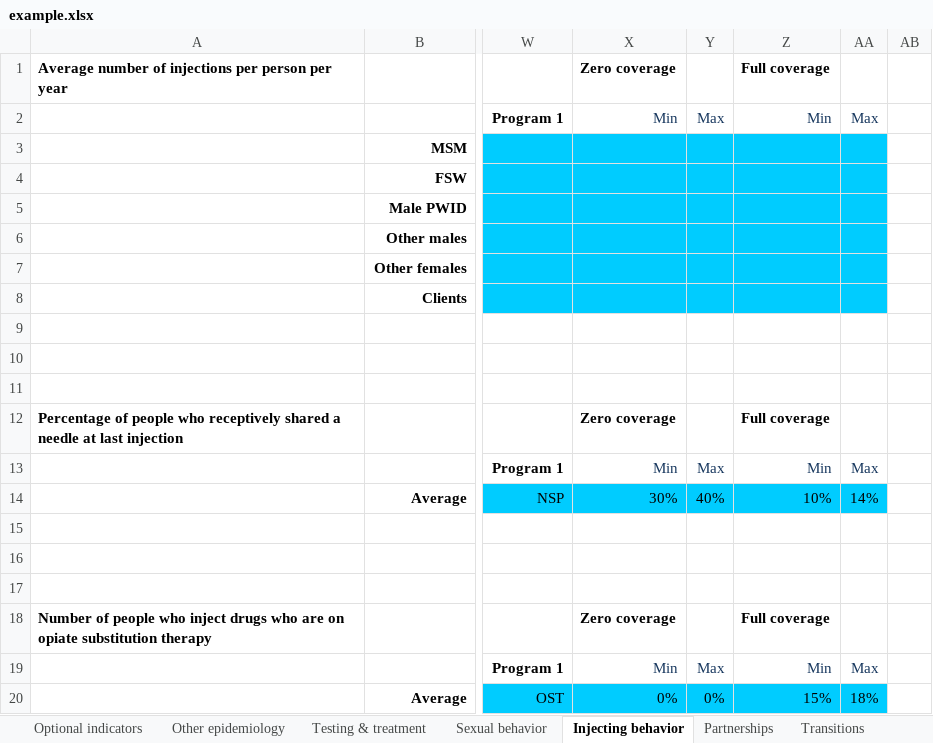
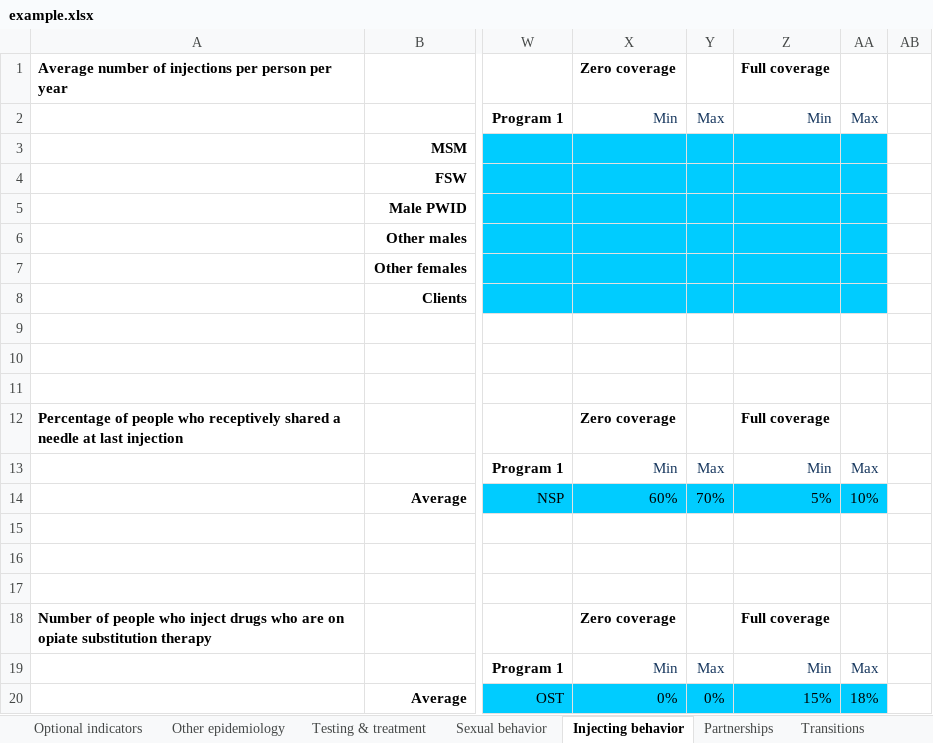
Before and after one commit to optimamodel/optima, an Excel workbook: server/src/sim/example.xlsx, sheet Injecting behavior, drawn as a sheet; only a part is shown, gaps mark what is left out; values as stored, in another font and other column widths than the file's, no borders; the diff names each change by its address in the sheet, - before the commit and + after, or states it on an @@ line.

Commit message:
made some programs more effective

```diff
--- a/server/src/sim/example.xlsx (sheet Injecting behavior)
+++ b/server/src/sim/example.xlsx (sheet Injecting behavior)
-X14: 30%
+X14: 60%
-Y14: 40%
+Y14: 70%
-Z14: 10%
+Z14: 5%
-AA14: 14%
+AA14: 10%
```
Also changed, not shown: sheet Sexual behavior.
